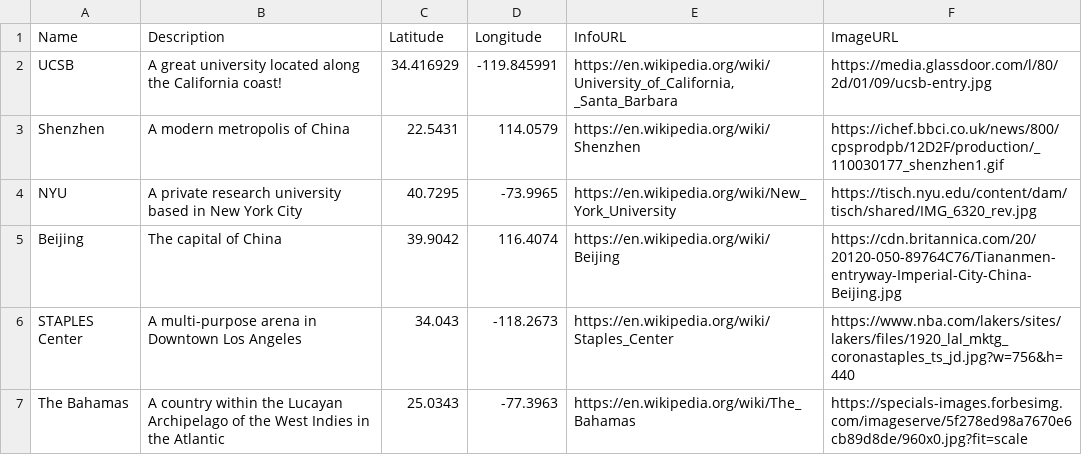
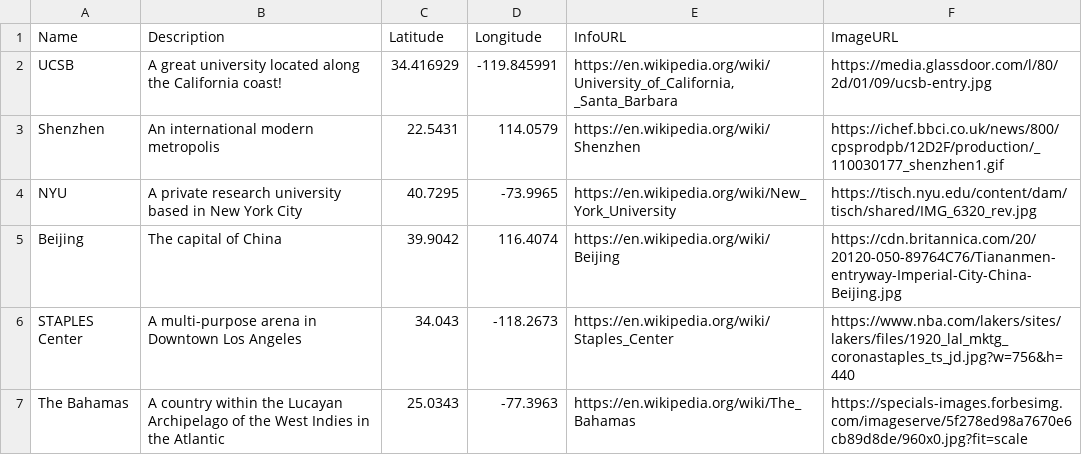
Before and after one commit to Yms0223/yms0223.github.io, a CSV file: assignment.csv, drawn as a sheet.

```diff
--- a/assignment.csv
+++ b/assignment.csv
@@ -2,3 +2,3 @@ Name,Description,Latitude,Longitude,InfoURL,ImageURL
 UCSB,A great university located along the California coast!,34.416929,-119.845991,"https://en.wikipedia.org/wiki/University_of_California, _Santa_Barbara",https://media.glassdoor.com/l/80/2d/01/09/ucsb-entry.jpg
-Shenzhen,A modern metropolis of China,22.5431,114.0579,https://en.wikipedia.org/wiki/Shenzhen,https://ichef.bbci.co.uk/news/800/cpsprodpb/12D2F/production/_110030177_shenzhen1.gif
+Shenzhen,An international modern metropolis,22.5431,114.0579,https://en.wikipedia.org/wiki/Shenzhen,https://ichef.bbci.co.uk/news/800/cpsprodpb/12D2F/production/_110030177_shenzhen1.gif
 NYU,A private research university based in New York City,40.7295,-73.9965,https://en.wikipedia.org/wiki/New_York_University,https://tisch.nyu.edu/content/dam/tisch/shared/IMG_6320_rev.jpg
```
Also changed, not shown: 1 other file.
